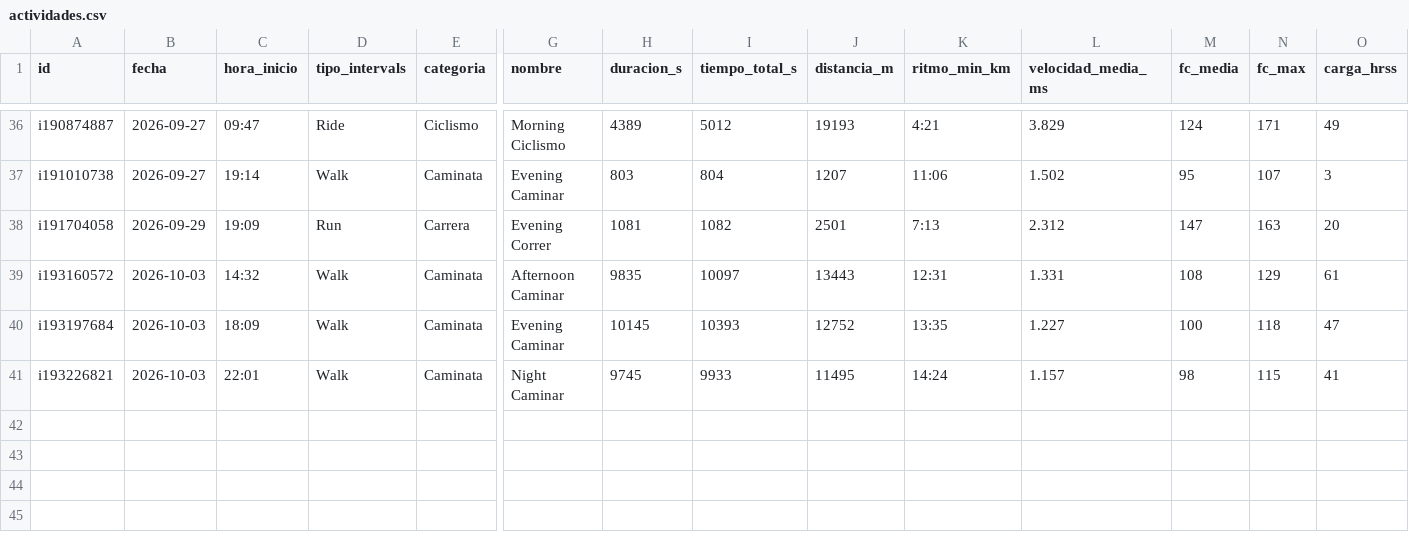
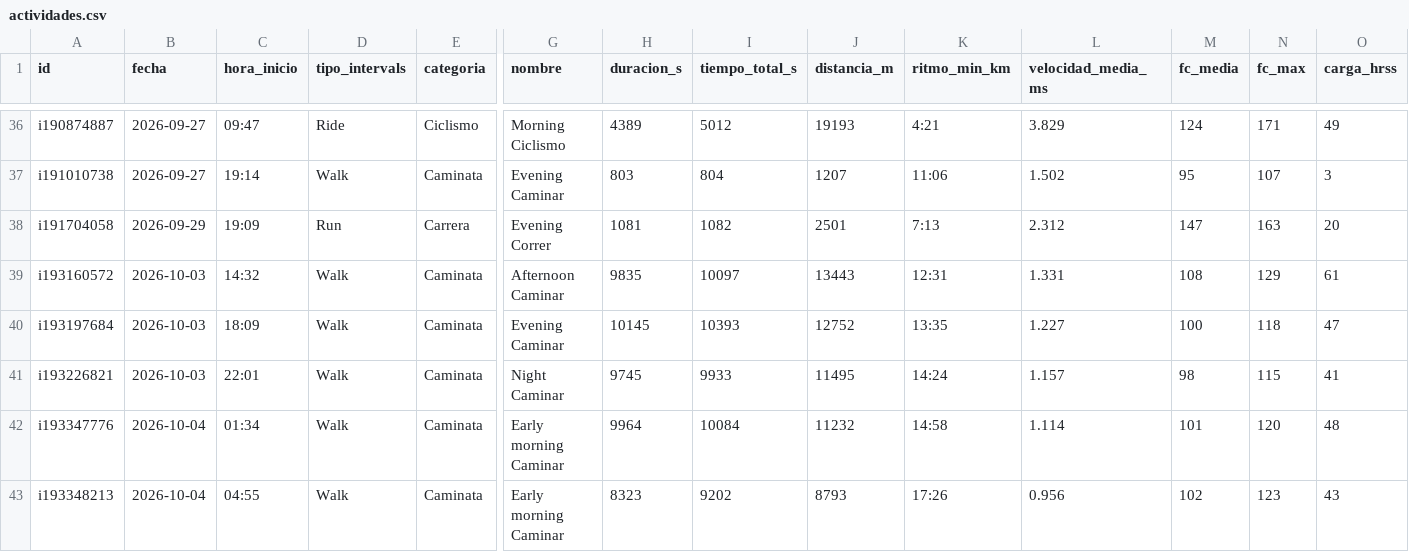
Before and after one commit to jpzingoni/stats-training, a CSV file: datos/actividades.csv, drawn as a sheet; only a part is shown, gaps mark what is left out; rows hold the shown columns only; the diff names each change by its address in the sheet, - before the commit and + after, or states it on an @@ line.

```diff
--- a/datos/actividades.csv
+++ b/datos/actividades.csv
+row 42: i193347776 | 2026-10-04 | 01:34 | Walk | Caminata | Early morning Caminar | 9964 | 10084 | 11232 | 14:58 | 1.114 | 101 | 120 | 48
+row 43: i193348213 | 2026-10-04 | 04:55 | Walk | Caminata | Early morning Caminar | 8323 | 9202 | 8793 | 17:26 | 0.956 | 102 | 123 | 43
```
Also changed, not shown: datos/bienestar.csv, datos/bloques.csv, 1 other file.
